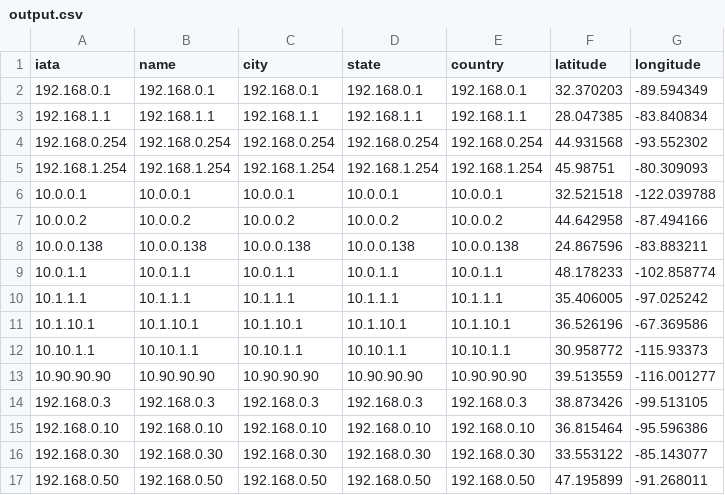
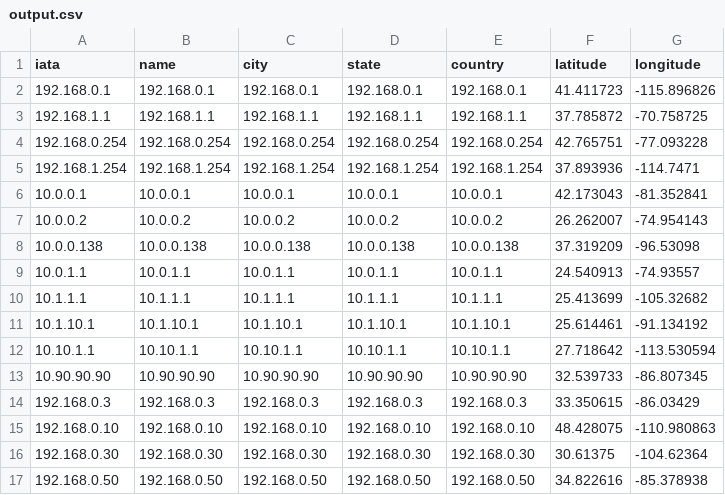
Before and after one commit to notprg/Situation-Awareness, a CSV file: output.csv, drawn as a sheet; only a part is shown; the diff covers the shown part only.

```diff
--- a/output.csv
+++ b/output.csv
@@ -1,17 +1,17 @@
 iata,name,city,state,country,latitude,longitude
-192.168.0.1,192.168.0.1,192.168.0.1,192.168.0.1,192.168.0.1,32.370203,-89.594349
-192.168.1.1,192.168.1.1,192.168.1.1,192.168.1.1,192.168.1.1,28.047385,-83.840834
-192.168.0.254,192.168.0.254,192.168.0.254,192.168.0.254,192.168.0.254,44.931568,-93.552302
-192.168.1.254,192.168.1.254,192.168.1.254,192.168.1.254,192.168.1.254,45.98751,-80.309093
-10.0.0.1,10.0.0.1,10.0.0.1,10.0.0.1,10.0.0.1,32.521518,-122.039788
-10.0.0.2,10.0.0.2,10.0.0.2,10.0.0.2,10.0.0.2,44.642958,-87.494166
-10.0.0.138,10.0.0.138,10.0.0.138,10.0.0.138,10.0.0.138,24.867596,-83.883211
-10.0.1.1,10.0.1.1,10.0.1.1,10.0.1.1,10.0.1.1,48.178233,-102.858774
-10.1.1.1,10.1.1.1,10.1.1.1,10.1.1.1,10.1.1.1,35.406005,-97.025242
-10.1.10.1,10.1.10.1,10.1.10.1,10.1.10.1,10.1.10.1,36.526196,-67.369586
-10.10.1.1,10.10.1.1,10.10.1.1,10.10.1.1,10.10.1.1,30.958772,-115.93373
-10.90.90.90,10.90.90.90,10.90.90.90,10.90.90.90,10.90.90.90,39.513559,-116.001277
-192.168.0.3,192.168.0.3,192.168.0.3,192.168.0.3,192.168.0.3,38.873426,-99.513105
-192.168.0.10,192.168.0.10,192.168.0.10,192.168.0.10,192.168.0.10,36.815464,-95.596386
-192.168.0.30,192.168.0.30,192.168.0.30,192.168.0.30,192.168.0.30,33.553122,-85.143077
-192.168.0.50,192.168.0.50,192.168.0.50,192.168.0.50,192.168.0.50,47.195899,-91.268011
+192.168.0.1,192.168.0.1,192.168.0.1,192.168.0.1,192.168.0.1,41.411723,-115.896826
+192.168.1.1,192.168.1.1,192.168.1.1,192.168.1.1,192.168.1.1,37.785872,-70.758725
+192.168.0.254,192.168.0.254,192.168.0.254,192.168.0.254,192.168.0.254,42.765751,-77.093228
+192.168.1.254,192.168.1.254,192.168.1.254,192.168.1.254,192.168.1.254,37.893936,-114.7471
+10.0.0.1,10.0.0.1,10.0.0.1,10.0.0.1,10.0.0.1,42.173043,-81.352841
+10.0.0.2,10.0.0.2,10.0.0.2,10.0.0.2,10.0.0.2,26.262007,-74.954143
+10.0.0.138,10.0.0.138,10.0.0.138,10.0.0.138,10.0.0.138,37.319209,-96.53098
+10.0.1.1,10.0.1.1,10.0.1.1,10.0.1.1,10.0.1.1,24.540913,-74.93557
+10.1.1.1,10.1.1.1,10.1.1.1,10.1.1.1,10.1.1.1,25.413699,-105.32682
+10.1.10.1,10.1.10.1,10.1.10.1,10.1.10.1,10.1.10.1,25.614461,-91.134192
+10.10.1.1,10.10.1.1,10.10.1.1,10.10.1.1,10.10.1.1,27.718642,-113.530594
+10.90.90.90,10.90.90.90,10.90.90.90,10.90.90.90,10.90.90.90,32.539733,-86.807345
+192.168.0.3,192.168.0.3,192.168.0.3,192.168.0.3,192.168.0.3,33.350615,-86.03429
+192.168.0.10,192.168.0.10,192.168.0.10,192.168.0.10,192.168.0.10,48.428075,-110.980863
+192.168.0.30,192.168.0.30,192.168.0.30,192.168.0.30,192.168.0.30,30.61375,-104.62364
+192.168.0.50,192.168.0.50,192.168.0.50,192.168.0.50,192.168.0.50,34.822616,-85.378938
```
Also changed, not shown: 11 added rows and 48 edited cells elsewhere in this file, 1 other file.
